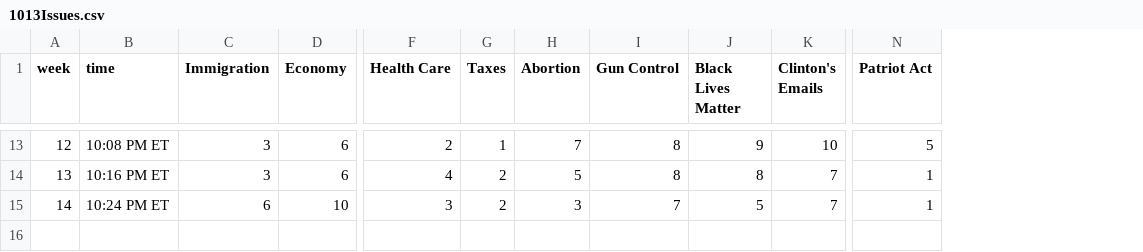
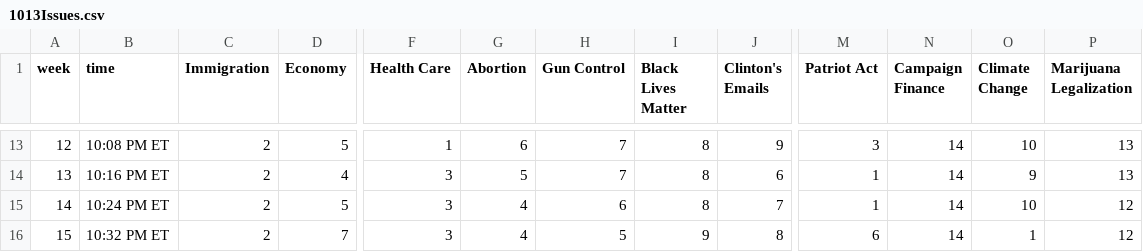
Before and after one commit to GoogleTrends/horserace, a CSV file: 1013Issues.csv, drawn as a sheet; only a part is shown, gaps mark what is left out; removed rows and columns are numbered as before the commit, all else as after; rows hold the shown columns only; the diff covers the shown part only; the diff names each change by its address in the sheet, - before the commit and + after, or states it on an @@ line.

```diff
--- a/1013Issues.csv
+++ b/1013Issues.csv
-column G (Taxes), rows 13-15: 1 | 2 | 2
+column N (Campaign Finance), rows 13-15: all 14
+column O (Climate Change), rows 13-15: 10 | 9 | 10
+column P (Marijuana Legalization), rows 13-15: 13 | 13 | 12
-C13:C14 (Immigration): 3
+C13:C14 (Immigration): 2
-D13 (Economy): 6
+D13 (Economy): 5
-F13 (Health Care): 2
+F13 (Health Care): 1
-G13 (Abortion): 7
+G13 (Abortion): 6
-H13:H14 (Gun Control): 8
+H13:H14 (Gun Control): 7
-I13 (Black Lives Matter): 9
+I13 (Black Lives Matter): 8
-J13 (Clinton's Emails): 10
+J13 (Clinton's Emails): 9
-M13 (Patriot Act): 5
+M13 (Patriot Act): 3
-D14 (Economy): 6
+D14 (Economy): 4
-F14 (Health Care): 4
+F14 (Health Care): 3
-J14 (Clinton's Emails): 7
+J14 (Clinton's Emails): 6
-C15 (Immigration): 6
+C15 (Immigration): 2
-D15 (Economy): 10
+D15 (Economy): 5
-G15 (Abortion): 3
+G15 (Abortion): 4
-H15 (Gun Control): 7
+H15 (Gun Control): 6
-I15 (Black Lives Matter): 5
+I15 (Black Lives Matter): 8
+row 16: 15 | 10:32 PM ET | 2 | 7 | 3 | 4 | 5 | 9 | 8 | 6 | 14 | 1 | 12
```
Also changed, not shown: 79 edited cells elsewhere in this file, 1 other file.
